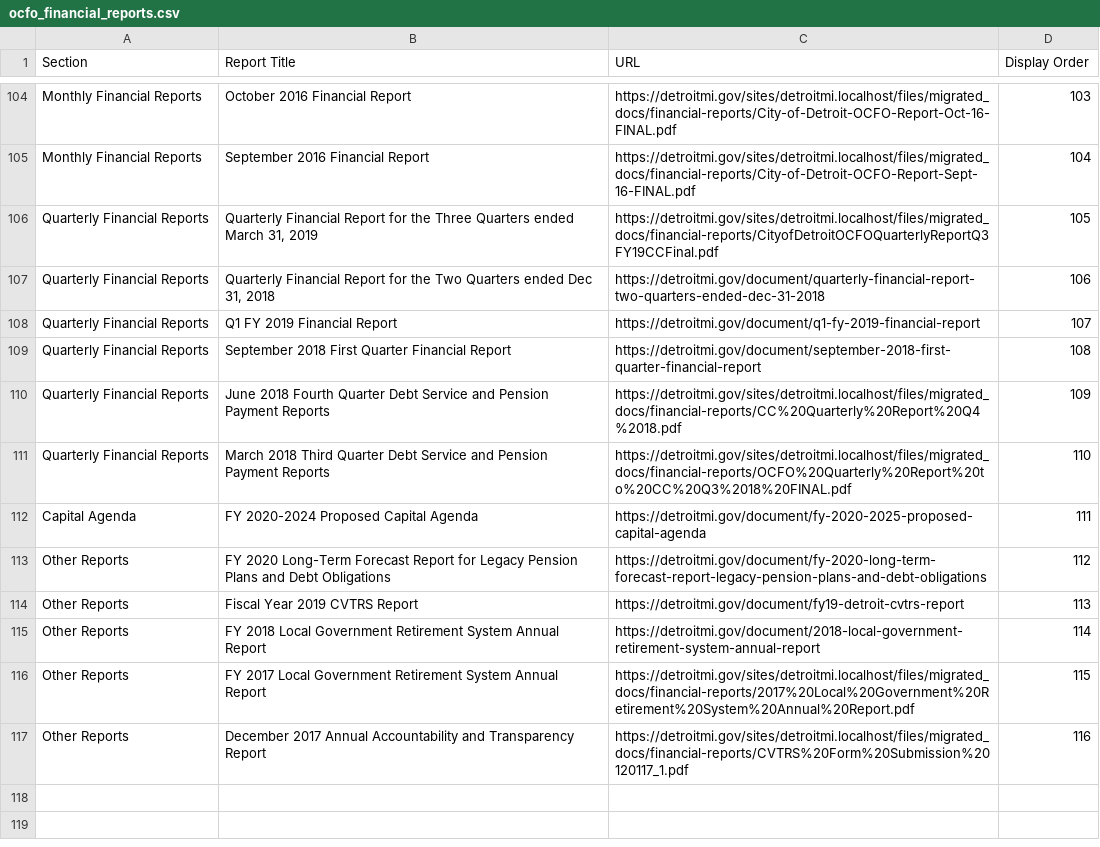
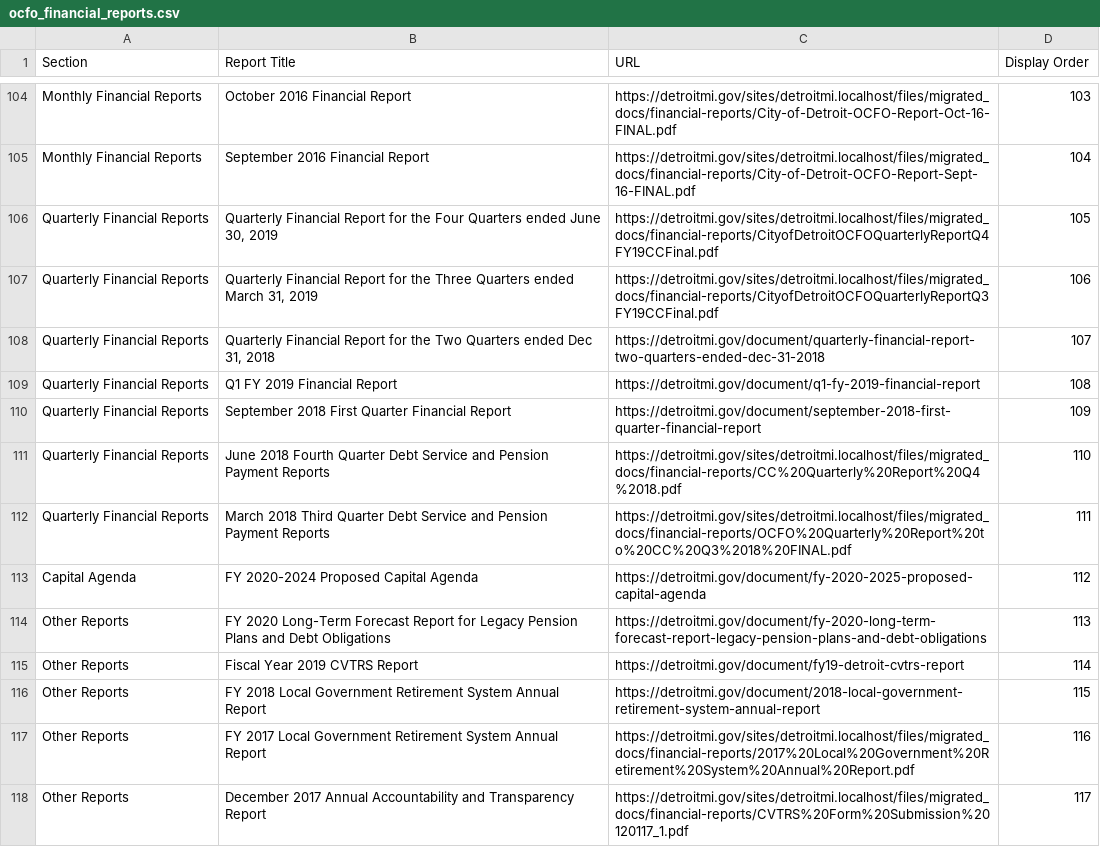
Before and after one commit to CityOfDetroit/website_scripts, a CSV file: automated_web_pages/ocfo_financial_reports.csv, drawn as a sheet; only a part is shown, gaps mark what is left out.

Commit message:
financial reports:  restore latest quarterly financial report

```diff
--- a/automated_web_pages/ocfo_financial_reports.csv
+++ b/automated_web_pages/ocfo_financial_reports.csv
@@ -105,13 +105,14 @@ Section,Report Title,URL,Display Order
 "Monthly Financial Reports","September 2016 Financial Report",https://detroitmi.gov/sites/detroitmi.localhost/files/migrated_docs/financial-reports/City-of-Detroit-OCFO-Report-Sept-16-FINAL.pdf,104
-"Quarterly Financial Reports","Quarterly Financial Report for the Three Quarters ended March 31, 2019",https://detroitmi.gov/sites/detroitmi.localhost/files/migrated_docs/financial-reports/CityofDetroitOCFOQuarterlyReportQ3FY19CCFinal.pdf,105
-"Quarterly Financial Reports","Quarterly Financial Report for the Two Quarters ended Dec 31, 2018",https://detroitmi.gov/document/quarterly-financial-report-two-quarters-ended-dec-31-2018,106
-"Quarterly Financial Reports","Q1 FY 2019 Financial Report",https://detroitmi.gov/document/q1-fy-2019-financial-report,107
-"Quarterly Financial Reports","September 2018 First Quarter Financial Report",https://detroitmi.gov/document/september-2018-first-quarter-financial-report,108
-"Quarterly Financial Reports","June 2018 Fourth Quarter Debt Service and Pension Payment Reports",https://detroitmi.gov/sites/detroitmi.localhost/files/migrated_docs/financial-reports/CC%20Quarterly%20Report%20Q4%2018.pdf,109
-"Quarterly Financial Reports","March 2018 Third Quarter Debt Service and Pension Payment Reports",https://detroitmi.gov/sites/detroitmi.localhost/files/migrated_docs/financial-reports/OCFO%20Quarterly%20Report%20to%20CC%20Q3%2018%20FINAL.pdf,110
-"Capital Agenda","FY 2020-2024 Proposed Capital Agenda",https://detroitmi.gov/document/fy-2020-2025-proposed-capital-agenda,111
-"Other Reports","FY 2020 Long-Term Forecast Report for Legacy Pension Plans and Debt Obligations",https://detroitmi.gov/document/fy-2020-long-term-forecast-report-legacy-pension-plans-and-debt-obligations,112
-"Other Reports","Fiscal Year 2019 CVTRS Report",https://detroitmi.gov/document/fy19-detroit-cvtrs-report,113
-"Other Reports","FY 2018 Local Government Retirement System Annual Report",https://detroitmi.gov/document/2018-local-government-retirement-system-annual-report,114
-"Other Reports","FY 2017 Local Government Retirement System Annual Report",https://detroitmi.gov/sites/detroitmi.localhost/files/migrated_docs/financial-reports/2017%20Local%20Government%20Retirement%20System%20Annual%20Report.pdf,115
-"Other Reports","December 2017 Annual Accountability and Transparency Report",https://detroitmi.gov/sites/detroitmi.localhost/files/migrated_docs/financial-reports/CVTRS%20Form%20Submission%20120117_1.pdf,116
+"Quarterly Financial Reports","Quarterly Financial Report for the Four Quarters ended June 30, 2019",https://detroitmi.gov/sites/detroitmi.localhost/files/migrated_docs/financial-reports/CityofDetroitOCFOQuarterlyReportQ4FY19CCFinal.pdf,105
+"Quarterly Financial Reports","Quarterly Financial Report for the Three Quarters ended March 31, 2019",https://detroitmi.gov/sites/detroitmi.localhost/files/migrated_docs/financial-reports/CityofDetroitOCFOQuarterlyReportQ3FY19CCFinal.pdf,106
+"Quarterly Financial Reports","Quarterly Financial Report for the Two Quarters ended Dec 31, 2018",https://detroitmi.gov/document/quarterly-financial-report-two-quarters-ended-dec-31-2018,107
+"Quarterly Financial Reports","Q1 FY 2019 Financial Report",https://detroitmi.gov/document/q1-fy-2019-financial-report,108
+"Quarterly Financial Reports","September 2018 First Quarter Financial Report",https://detroitmi.gov/document/september-2018-first-quarter-financial-report,109
+"Quarterly Financial Reports","June 2018 Fourth Quarter Debt Service and Pension Payment Reports",https://detroitmi.gov/sites/detroitmi.localhost/files/migrated_docs/financial-reports/CC%20Quarterly%20Report%20Q4%2018.pdf,110
+"Quarterly Financial Reports","March 2018 Third Quarter Debt Service and Pension Payment Reports",https://detroitmi.gov/sites/detroitmi.localhost/files/migrated_docs/financial-reports/OCFO%20Quarterly%20Report%20to%20CC%20Q3%2018%20FINAL.pdf,111
+"Capital Agenda","FY 2020-2024 Proposed Capital Agenda",https://detroitmi.gov/document/fy-2020-2025-proposed-capital-agenda,112
+"Other Reports","FY 2020 Long-Term Forecast Report for Legacy Pension Plans and Debt Obligations",https://detroitmi.gov/document/fy-2020-long-term-forecast-report-legacy-pension-plans-and-debt-obligations,113
+"Other Reports","Fiscal Year 2019 CVTRS Report",https://detroitmi.gov/document/fy19-detroit-cvtrs-report,114
+"Other Reports","FY 2018 Local Government Retirement System Annual Report",https://detroitmi.gov/document/2018-local-government-retirement-system-annual-report,115
+"Other Reports","FY 2017 Local Government Retirement System Annual Report",https://detroitmi.gov/sites/detroitmi.localhost/files/migrated_docs/financial-reports/2017%20Local%20Government%20Retirement%20System%20Annual%20Report.pdf,116
+"Other Reports","December 2017 Annual Accountability and Transparency Report",https://detroitmi.gov/sites/detroitmi.localhost/files/migrated_docs/financial-reports/CVTRS%20Form%20Submission%20120117_1.pdf,117
```
